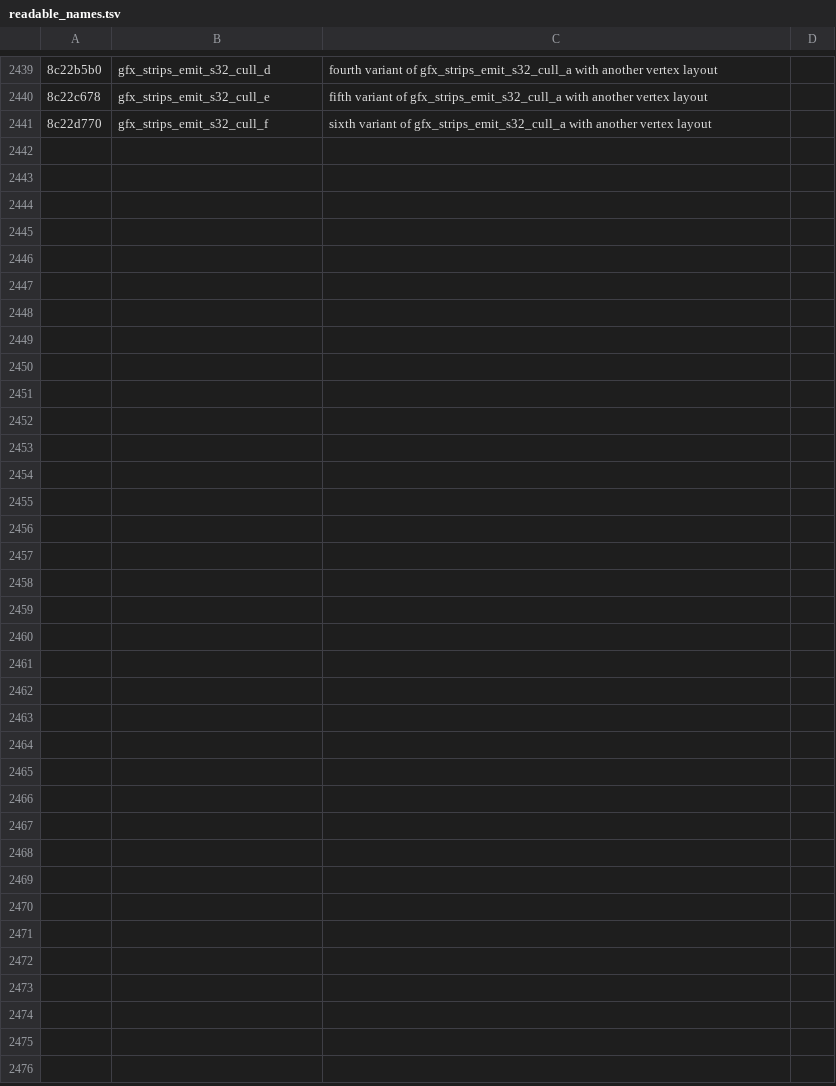
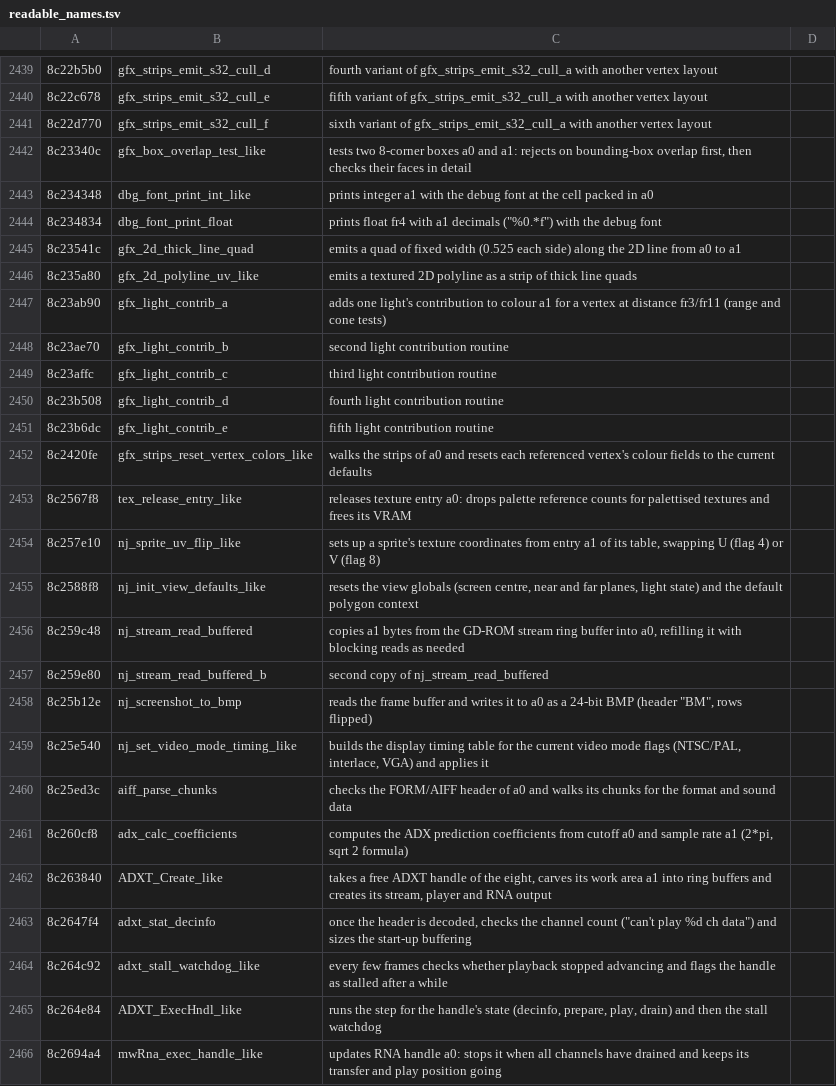
Before and after one commit to quatric/seaman-decomp, a TSV file: tools/readable_names.tsv, drawn as a sheet; only a part is shown, gaps mark what is left out; the diff names each change by its address in the sheet, - before the commit and + after, or states it on an @@ line.

Commit message:
Name ADX, Ninja file, debug font and lighting functions
4,082 precise names, 2,265 behaviour names, 0 area names.

```diff
--- a/tools/readable_names.tsv
+++ b/tools/readable_names.tsv
+row 2442: 8c23340c | gfx_box_overlap_test_like | tests two 8-corner boxes a0 and a1: rejects on bounding-box overlap first, then checks their faces in detail
+row 2443: 8c234348 | dbg_font_print_int_like | prints integer a1 with the debug font at the cell packed in a0
+row 2444: 8c234834 | dbg_font_print_float | prints float fr4 with a1 decimals ("%0.*f") with the debug font
+row 2445: 8c23541c | gfx_2d_thick_line_quad | emits a quad of fixed width (0.525 each side) along the 2D line from a0 to a1
+row 2446: 8c235a80 | gfx_2d_polyline_uv_like | emits a textured 2D polyline as a strip of thick line quads
+row 2447: 8c23ab90 | gfx_light_contrib_a | adds one light's contribution to colour a1 for a vertex at distance fr3/fr11 (range and cone tests)
+row 2448: 8c23ae70 | gfx_light_contrib_b | second light contribution routine
+row 2449: 8c23affc | gfx_light_contrib_c | third light contribution routine
+row 2450: 8c23b508 | gfx_light_contrib_d | fourth light contribution routine
+row 2451: 8c23b6dc | gfx_light_contrib_e | fifth light contribution routine
+row 2452: 8c2420fe | gfx_strips_reset_vertex_colors_like | walks the strips of a0 and resets each referenced vertex's colour fields to the current defaults
+row 2453: 8c2567f8 | tex_release_entry_like | releases texture entry a0: drops palette reference counts for palettised textures and frees its VRAM
+row 2454: 8c257e10 | nj_sprite_uv_flip_like | sets up a sprite's texture coordinates from entry a1 of its table, swapping U (flag 4) or V (flag 8)
+row 2455: 8c2588f8 | nj_init_view_defaults_like | resets the view globals (screen centre, near and far planes, light state) and the default polygon context
+row 2456: 8c259c48 | nj_stream_read_buffered | copies a1 bytes from the GD-ROM stream ring buffer into a0, refilling it with blocking reads as needed
+row 2457: 8c259e80 | nj_stream_read_buffered_b | second copy of nj_stream_read_buffered
+row 2458: 8c25b12e | nj_screenshot_to_bmp | reads the frame buffer and writes it to a0 as a 24-bit BMP (header "BM", rows flipped)
+row 2459: 8c25e540 | nj_set_video_mode_timing_like | builds the display timing table for the current video mode flags (NTSC/PAL, interlace, VGA) and applies it
+row 2460: 8c25ed3c | aiff_parse_chunks | checks the FORM/AIFF header of a0 and walks its chunks for the format and sound data
+row 2461: 8c260cf8 | adx_calc_coefficients | computes the ADX prediction coefficients from cutoff a0 and sample rate a1 (2*pi, sqrt 2 formula)
+row 2462: 8c263840 | ADXT_Create_like | takes a free ADXT handle of the eight, carves its work area a1 into ring buffers and creates its stream, player and RNA output
+row 2463: 8c2647f4 | adxt_stat_decinfo | once the header is decoded, checks the channel count ("can't play %d ch data") and sizes the start-up buffering
+row 2464: 8c264c92 | adxt_stall_watchdog_like | every few frames checks whether playback stopped advancing and flags the handle as stalled after a while
+row 2465: 8c264e84 | ADXT_ExecHndl_like | runs the step for the handle's state (decinfo, prepare, play, drain) and then the stall watchdog
+row 2466: 8c2694a4 | mwRna_exec_handle_like | updates RNA handle a0: stops it when all channels have drained and keeps its transfer and play position going
```
Also changed, not shown: decomp/functions.tsv, 10 other files.
